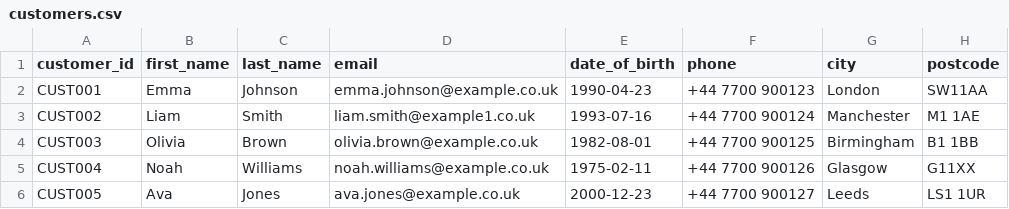
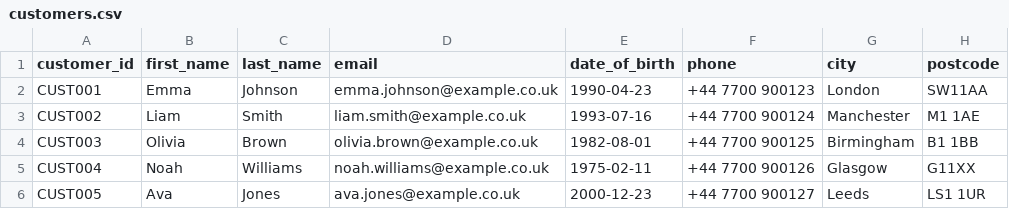
Before and after one commit to butterfieldm/cso_de_pipeline_exercise, a CSV file: data/customers.csv, drawn as a sheet; only a part is shown; the diff names each change by its address in the sheet, - before the commit and + after, or states it on an @@ line.

```diff
--- a/data/customers.csv
+++ b/data/customers.csv
-D3 (email): liam.smith@example1.co.uk
+D3 (email): liam.smith@example.co.uk
```
Also changed, not shown: data/transactions.csv, 2 other files.
